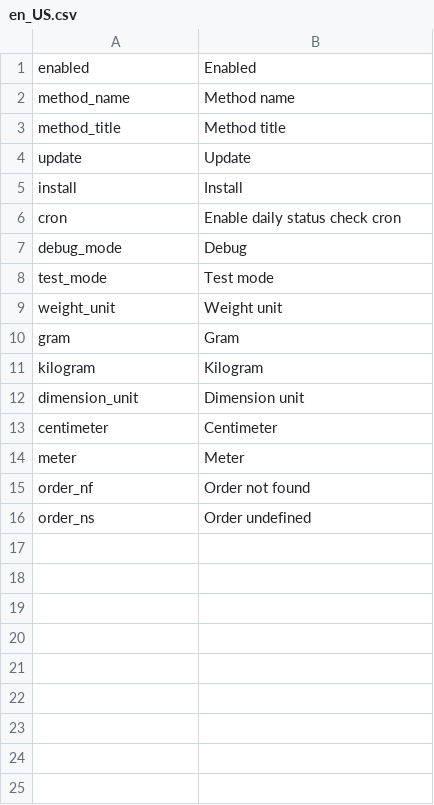
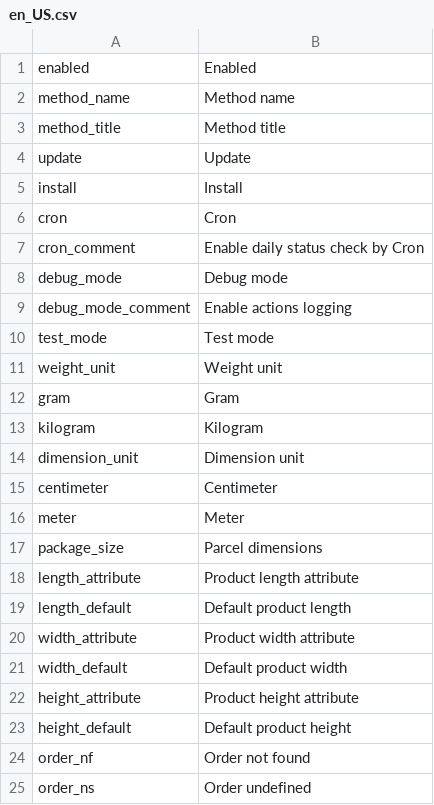
Before and after one commit to luckyraul/shipping-base, a CSV file: i18n/en_US.csv, drawn as a sheet.

```diff
--- a/i18n/en_US.csv
+++ b/i18n/en_US.csv
@@ -5,4 +5,6 @@
 "install","Install"
-"cron","Enable daily status check cron"
-"debug_mode","Debug"
+"cron","Cron"
+"cron_comment","Enable daily status check by Cron"
+"debug_mode","Debug mode"
+"debug_mode_comment","Enable actions logging"
 "test_mode","Test mode"
@@ -14,2 +16,9 @@
 "meter","Meter"
+"package_size","Parcel dimensions"
+"length_attribute","Product length attribute"
+"length_default","Default product length"
+"width_attribute","Product width attribute"
+"width_default","Default product width"
+"height_attribute","Product height attribute"
+"height_default","Default product height"
 "order_nf","Order not found"
```
Also changed, not shown: i18n/ru_RU.csv.
